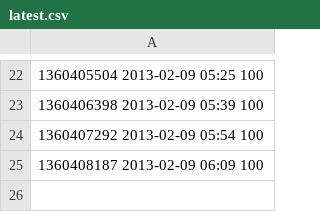
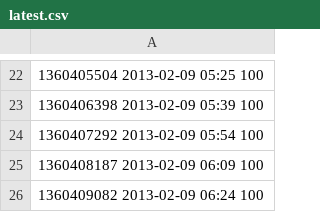
Before and after one commit to realguess/flushing, a CSV file: data/latest.csv, drawn as a sheet; only a part is shown, gaps mark what is left out.

```diff
--- a/data/latest.csv
+++ b/data/latest.csv
@@ -25 +25,2 @@
 1360408187 2013-02-09 06:09 100
+1360409082 2013-02-09 06:24 100
```
Also changed, not shown: data/20130209.csv, 1 other file.
